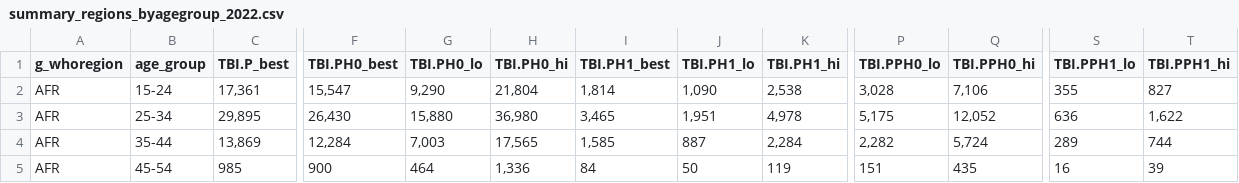
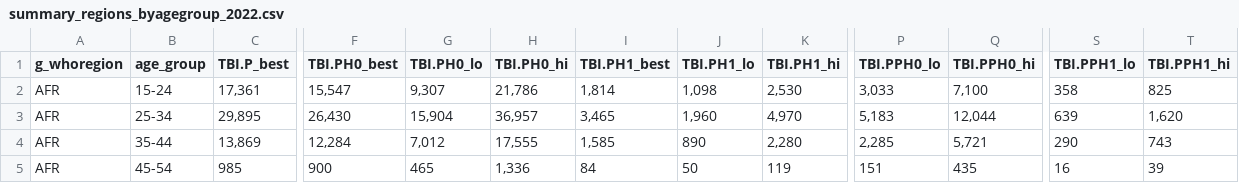
Before and after one commit to petedodd/pregtb, a CSV file: TBburden/outdata/summary_regions_byagegroup_2022.csv, drawn as a sheet; only a part is shown, gaps mark what is left out; the diff covers the shown part only; the diff names each change by its address in the sheet, - before the commit and + after, or states it on an @@ line.

Commit message:
Update to handling of missing hiv data

```diff
--- a/TBburden/outdata/summary_regions_byagegroup_2022.csv
+++ b/TBburden/outdata/summary_regions_byagegroup_2022.csv
-G2 (TBI.PH0_lo): 9,290
+G2 (TBI.PH0_lo): 9,307
-H2 (TBI.PH0_hi): 21,804
+H2 (TBI.PH0_hi): 21,786
-J2 (TBI.PH1_lo): 1,090
+J2 (TBI.PH1_lo): 1,098
-K2 (TBI.PH1_hi): 2,538
+K2 (TBI.PH1_hi): 2,530
-P2 (TBI.PPH0_lo): 3,028
+P2 (TBI.PPH0_lo): 3,033
-Q2 (TBI.PPH0_hi): 7,106
+Q2 (TBI.PPH0_hi): 7,100
-S2 (TBI.PPH1_lo): 355
+S2 (TBI.PPH1_lo): 358
-T2 (TBI.PPH1_hi): 827
+T2 (TBI.PPH1_hi): 825
-G3 (TBI.PH0_lo): 15,880
+G3 (TBI.PH0_lo): 15,904
-H3 (TBI.PH0_hi): 36,980
+H3 (TBI.PH0_hi): 36,957
-J3 (TBI.PH1_lo): 1,951
+J3 (TBI.PH1_lo): 1,960
-K3 (TBI.PH1_hi): 4,978
+K3 (TBI.PH1_hi): 4,970
-P3 (TBI.PPH0_lo): 5,175
+P3 (TBI.PPH0_lo): 5,183
-Q3 (TBI.PPH0_hi): 12,052
+Q3 (TBI.PPH0_hi): 12,044
-S3 (TBI.PPH1_lo): 636
+S3 (TBI.PPH1_lo): 639
-T3 (TBI.PPH1_hi): 1,622
+T3 (TBI.PPH1_hi): 1,620
-G4 (TBI.PH0_lo): 7,003
+G4 (TBI.PH0_lo): 7,012
-H4 (TBI.PH0_hi): 17,565
+H4 (TBI.PH0_hi): 17,555
-J4 (TBI.PH1_lo): 887
+J4 (TBI.PH1_lo): 890
-K4 (TBI.PH1_hi): 2,284
+K4 (TBI.PH1_hi): 2,280
-P4 (TBI.PPH0_lo): 2,282
+P4 (TBI.PPH0_lo): 2,285
-Q4 (TBI.PPH0_hi): 5,724
+Q4 (TBI.PPH0_hi): 5,721
-S4 (TBI.PPH1_lo): 289
+S4 (TBI.PPH1_lo): 290
-T4 (TBI.PPH1_hi): 744
+T4 (TBI.PPH1_hi): 743
-G5 (TBI.PH0_lo): 464
+G5 (TBI.PH0_lo): 465
```
Also changed, not shown: 89 edited cells elsewhere in this file, TBburden/outdata/summary_hbc_2022.csv, TBburden/outdata/summary_regions_byagegroup_adjusted.csv, 1 other file.
